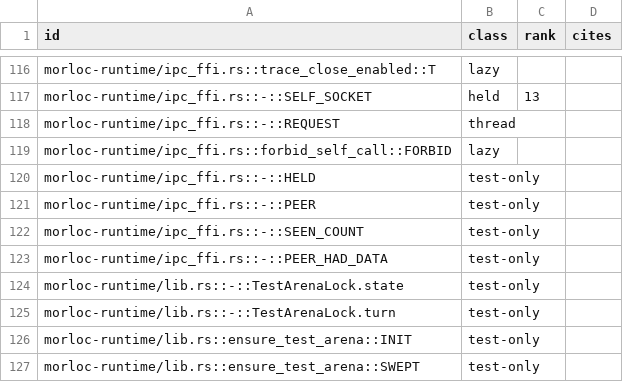
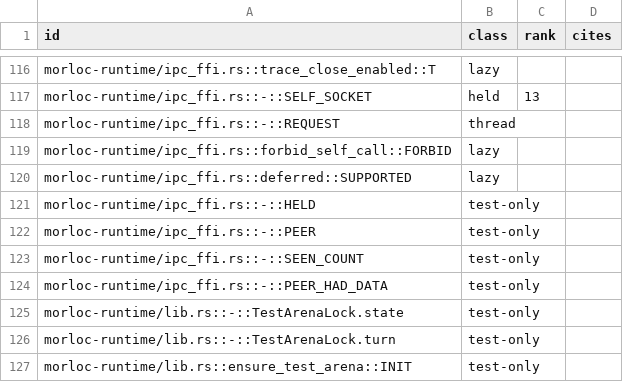
Before and after one commit to morloc-project/morloc, a TSV file: model/runtime/registry.tsv, drawn as a sheet; only a part is shown, gaps mark what is left out; the shorter side is filled out with more unchanged rows.

```diff
--- a/model/runtime/registry.tsv
+++ b/model/runtime/registry.tsv
@@ -119,2 +119,3 @@ morloc-runtime/ipc_ffi.rs::-::REQUEST	thread
 morloc-runtime/ipc_ffi.rs::forbid_self_call::FORBID	lazy		
+morloc-runtime/ipc_ffi.rs::deferred::SUPPORTED	lazy		
 morloc-runtime/ipc_ffi.rs::-::HELD	test-only		
```
Also changed, not shown: 3 other files.
